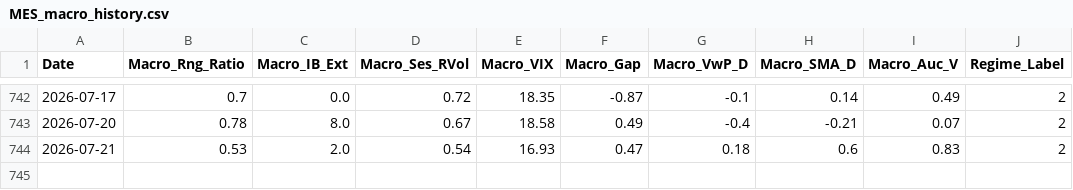
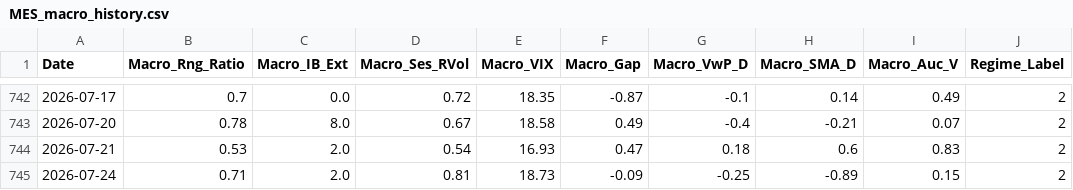
Before and after one commit to LuisPazDev/tradinglab, a CSV file: MES_macro_history.csv, drawn as a sheet; only a part is shown, gaps mark what is left out; the diff names each change by its address in the sheet, - before the commit and + after, or states it on an @@ line.

```diff
--- a/MES_macro_history.csv
+++ b/MES_macro_history.csv
+row 745: 2026-07-24 | 0.71 | 2.0 | 0.81 | 18.73 | -0.09 | -0.25 | -0.89 | 0.15 | 2
```
